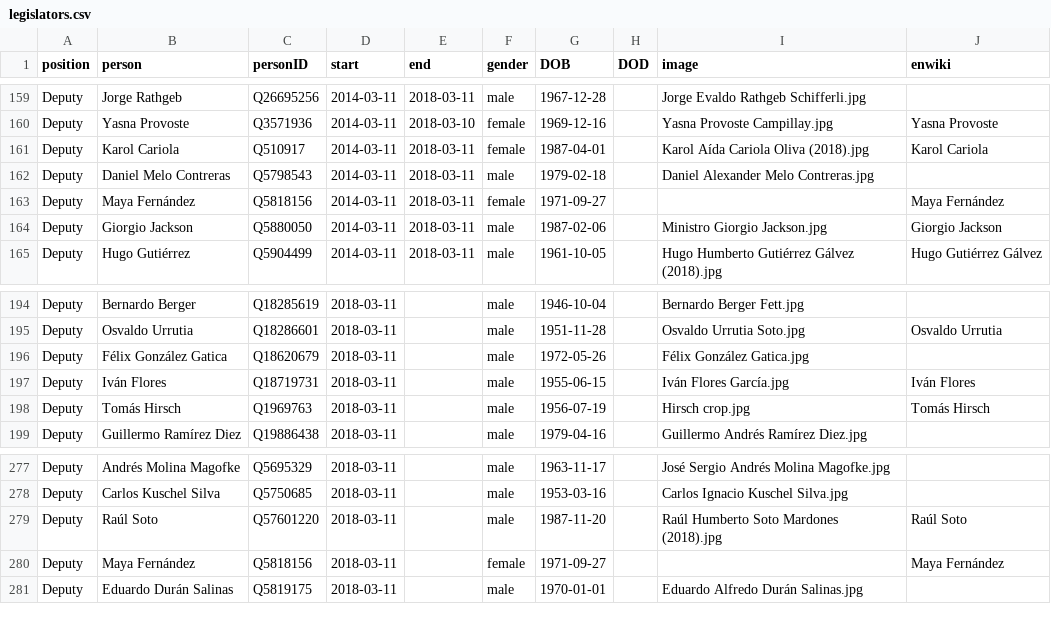
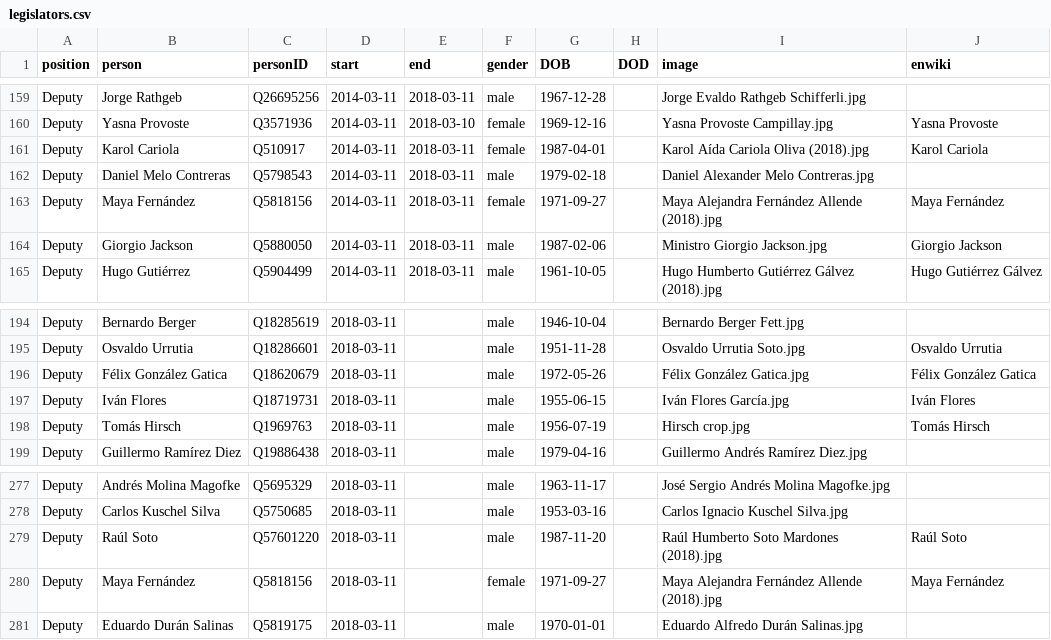
Before and after one commit to every-politician-scrapers/chile-ministers, a CSV file: html/legislators.csv, drawn as a sheet; only a part is shown, gaps mark what is left out.

```diff
--- a/html/legislators.csv
+++ b/html/legislators.csv
@@ -162,3 +162,3 @@ Deputy,Karol Cariola,Q510917,2014-03-11,2018-03-11,female,1987-04-01,,Karol Aíd
 Deputy,Daniel Melo Contreras,Q5798543,2014-03-11,2018-03-11,male,1979-02-18,,Daniel Alexander Melo Contreras.jpg,
-Deputy,Maya Fernández,Q5818156,2014-03-11,2018-03-11,female,1971-09-27,,,Maya Fernández
+Deputy,Maya Fernández,Q5818156,2014-03-11,2018-03-11,female,1971-09-27,,Maya Alejandra Fernández Allende (2018).jpg,Maya Fernández
 Deputy,Giorgio Jackson,Q5880050,2014-03-11,2018-03-11,male,1987-02-06,,Ministro Giorgio Jackson.jpg,Giorgio Jackson
@@ -195,3 +195,3 @@ Deputy,Bernardo Berger,Q18285619,2018-03-11,,male,1946-10-04,,Bernardo Berger Fe
 Deputy,Osvaldo Urrutia,Q18286601,2018-03-11,,male,1951-11-28,,Osvaldo Urrutia Soto.jpg,Osvaldo Urrutia
-Deputy,Félix González Gatica,Q18620679,2018-03-11,,male,1972-05-26,,Félix González Gatica.jpg,
+Deputy,Félix González Gatica,Q18620679,2018-03-11,,male,1972-05-26,,Félix González Gatica.jpg,Félix González Gatica
 Deputy,Iván Flores,Q18719731,2018-03-11,,male,1955-06-15,,Iván Flores García.jpg,Iván Flores
@@ -279,3 +279,3 @@ Deputy,Carlos Kuschel Silva,Q5750685,2018-03-11,,male,1953-03-16,,Carlos Ignacio
 Deputy,Raúl Soto,Q57601220,2018-03-11,,male,1987-11-20,,Raúl Humberto Soto Mardones (2018).jpg,Raúl Soto
-Deputy,Maya Fernández,Q5818156,2018-03-11,,female,1971-09-27,,,Maya Fernández
+Deputy,Maya Fernández,Q5818156,2018-03-11,,female,1971-09-27,,Maya Alejandra Fernández Allende (2018).jpg,Maya Fernández
 Deputy,Eduardo Durán Salinas,Q5819175,2018-03-11,,male,1970-01-01,,Eduardo Alfredo Durán Salinas.jpg,
```
Also changed, not shown: html/current.csv, html/holders21.csv.
